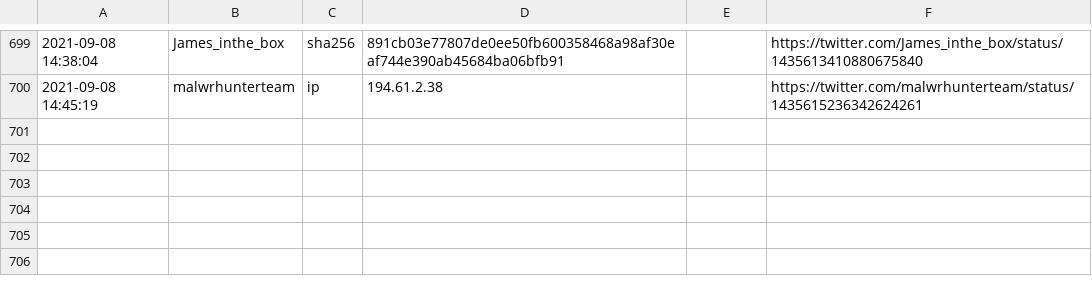
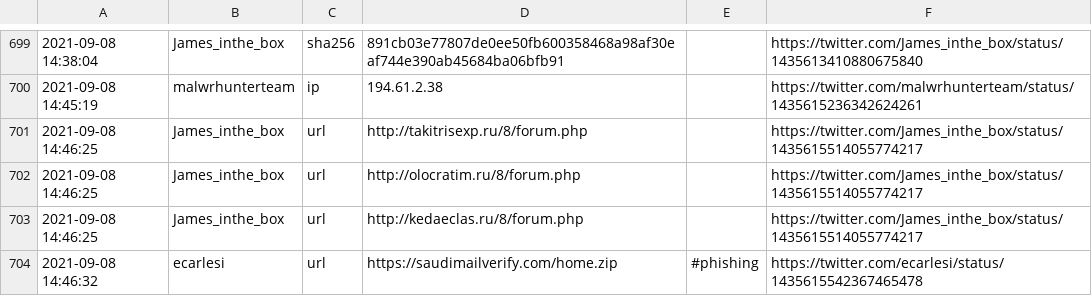
Before and after one commit to 0xT11/TweetFeed, a CSV file: today.csv, drawn as a sheet; only a part is shown, gaps mark what is left out; the diff names each change by its address in the sheet, - before the commit and + after, or states it on an @@ line.

```diff
--- a/today.csv
+++ b/today.csv
+row 701: 2021-09-08 14:46:25 | James_inthe_box | url | http://takitrisexp.ru/8/forum.php |  | https://twitter.com/James_inthe_box/status/1435615514055774217
+row 702: 2021-09-08 14:46:25 | James_inthe_box | url | http://olocratim.ru/8/forum.php |  | https://twitter.com/James_inthe_box/status/1435615514055774217
+row 703: 2021-09-08 14:46:25 | James_inthe_box | url | http://kedaeclas.ru/8/forum.php |  | https://twitter.com/James_inthe_box/status/1435615514055774217
+row 704: 2021-09-08 14:46:32 | ecarlesi | url | https://saudimailverify.com/home.zip | #phishing | https://twitter.com/ecarlesi/status/1435615542367465478
```
Also changed, not shown: Sep_2021/20210908.csv, week.csv, 3 other files.
